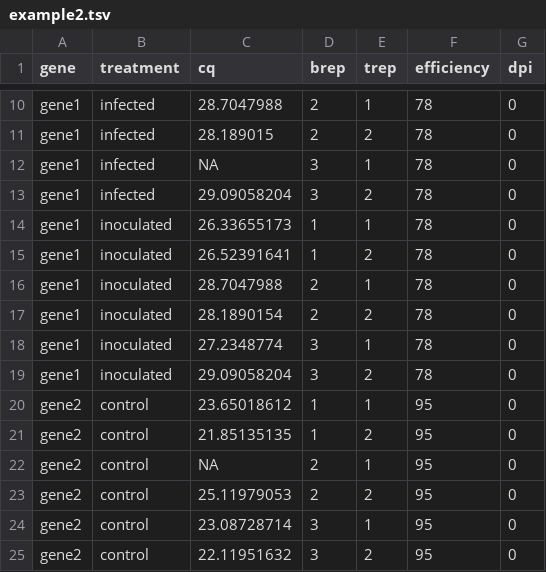
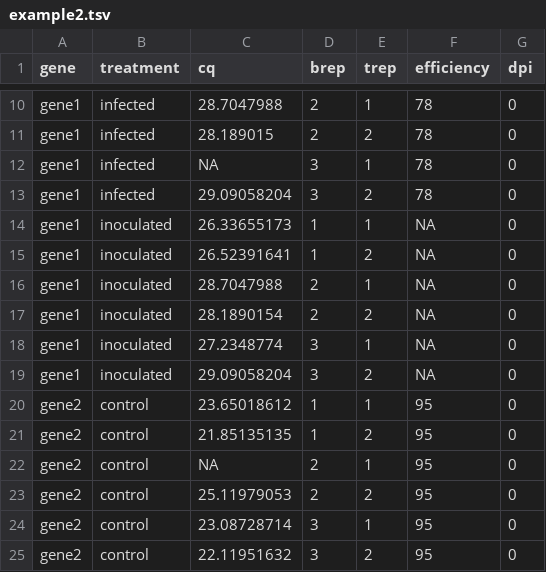
Before and after one commit to mschemmel/qpcR, a TSV file: data/example2.tsv, drawn as a sheet; only a part is shown, gaps mark what is left out.

Commit message:
allow NA as efficiency value

```diff
--- a/data/example2.tsv
+++ b/data/example2.tsv
@@ -13,8 +13,8 @@ gene1	infected	NA	3	1	78	0
 gene1	infected	29.09058204	3	2	78	0
-gene1	inoculated	26.33655173	1	1	78	0
-gene1	inoculated	26.52391641	1	2	78	0
-gene1	inoculated	28.7047988	2	1	78	0
-gene1	inoculated	28.1890154	2	2	78	0
-gene1	inoculated	27.2348774	3	1	78	0
-gene1	inoculated	29.09058204	3	2	78	0
+gene1	inoculated	26.33655173	1	1	NA	0
+gene1	inoculated	26.52391641	1	2	NA	0
+gene1	inoculated	28.7047988	2	1	NA	0
+gene1	inoculated	28.1890154	2	2	NA	0
+gene1	inoculated	27.2348774	3	1	NA	0
+gene1	inoculated	29.09058204	3	2	NA	0
 gene2	control	23.65018612	1	1	95	0
```
Also changed, not shown: 3 other files.
